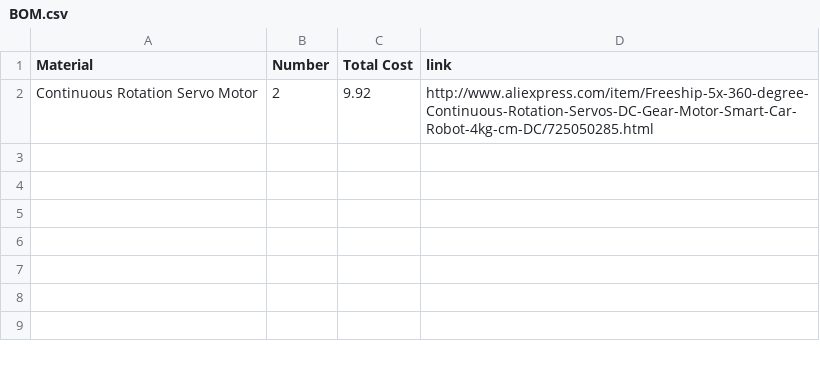
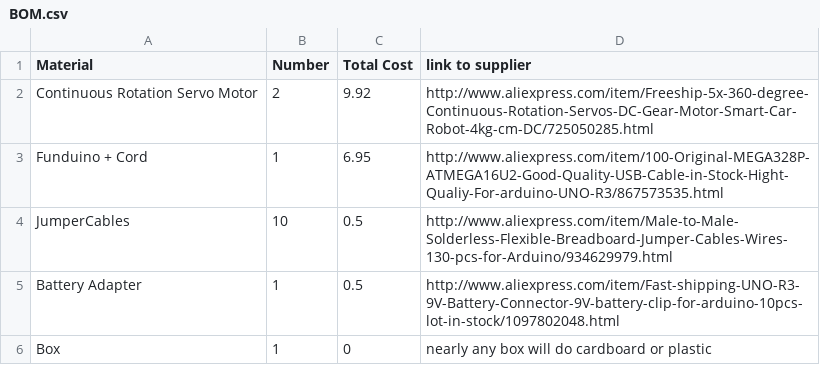
Before and after one commit to gskielian/Robox-Writeup, a CSV file: BOM.csv, drawn as a sheet.

Commit message:
Update BOM.csv

```diff
--- a/BOM.csv
+++ b/BOM.csv
@@ -1,2 +1,6 @@
-Material,Number, Total Cost, link
+Material,Number, Total Cost, link to supplier
 Continuous Rotation Servo Motor, 2, 9.92, http://www.aliexpress.com/item/Freeship-5x-360-degree-Continuous-Rotation-Servos-DC-Gear-Motor-Smart-Car-Robot-4kg-cm-DC/725050285.html
+Funduino + Cord, 1, 6.95, http://www.aliexpress.com/item/100-Original-MEGA328P-ATMEGA16U2-Good-Quality-USB-Cable-in-Stock-Hight-Qualiy-For-arduino-UNO-R3/867573535.html
+JumperCables, 10, 0.5, http://www.aliexpress.com/item/Male-to-Male-Solderless-Flexible-Breadboard-Jumper-Cables-Wires-130-pcs-for-Arduino/934629979.html
+Battery Adapter, 1, 0.5, http://www.aliexpress.com/item/Fast-shipping-UNO-R3-9V-Battery-Connector-9V-battery-clip-for-arduino-10pcs-lot-in-stock/1097802048.html
+Box, 1, 0, nearly any box will do cardboard or plastic
```
